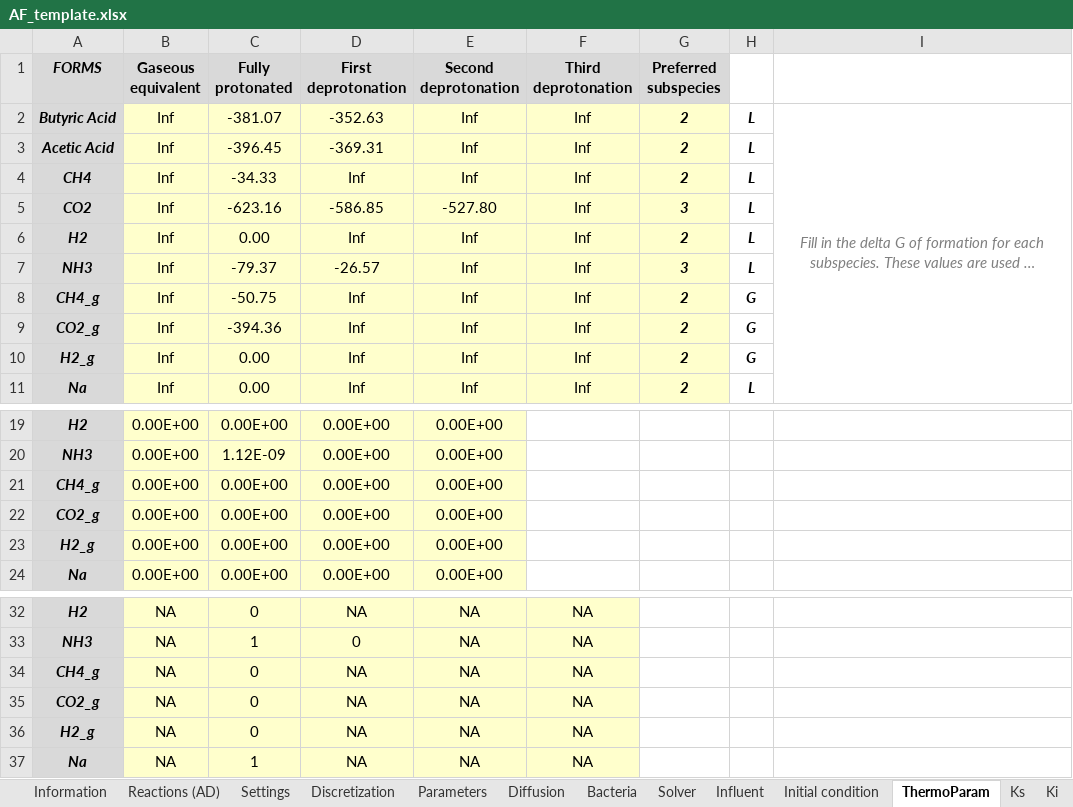
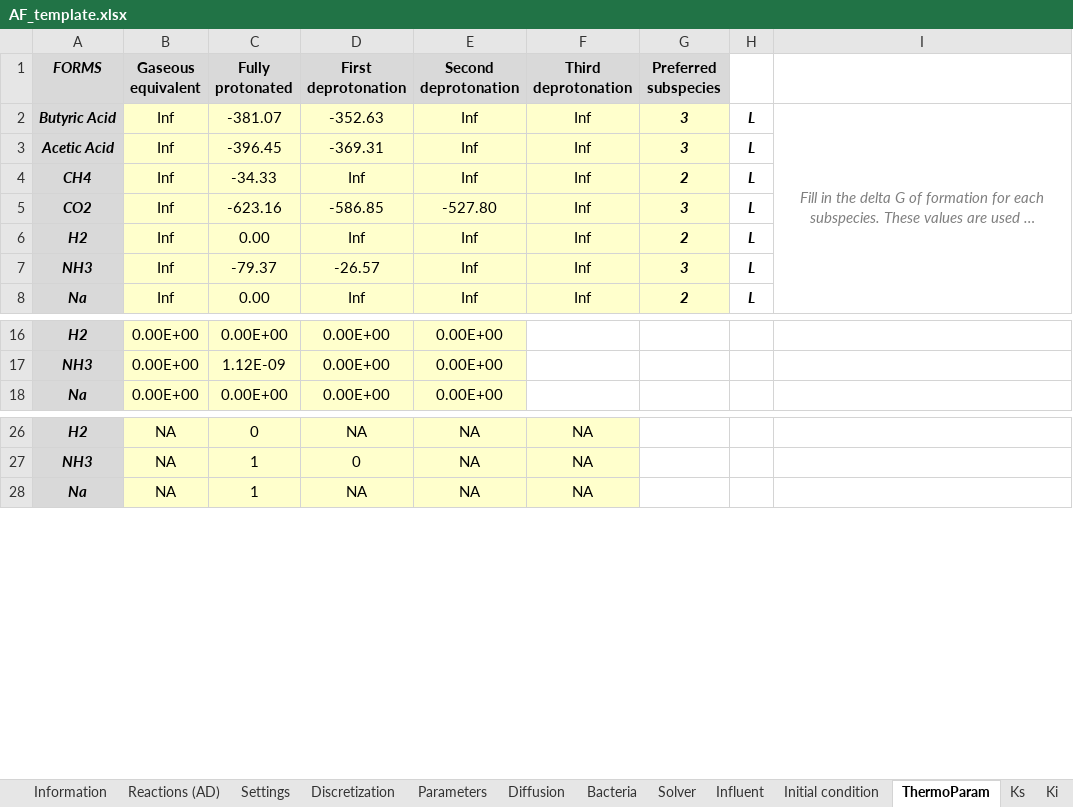
Before and after one commit to tsbierman/IbM-Fermentation, an Excel workbook: planning/Templates/AF_template.xlsx, sheet ThermoParam, drawn as a sheet; only a part is shown, gaps mark what is left out; long unchanged cells end in …; values as stored, in another font and other column widths than the file's, no borders; conditional formats not drawn; the diff names each change by its address in the sheet, - before the commit and + after, or states it on an @@ line.

```diff
--- a/planning/Templates/AF_template.xlsx (sheet ThermoParam)
+++ b/planning/Templates/AF_template.xlsx (sheet ThermoParam)
-G2:G3 (Preferred subspecies): 2
+G2:G3 (Preferred subspecies): 3
-row 8: CH4_g | Inf | -50.75 | Inf | Inf | Inf | 2 | G
-row 9: CO2_g | Inf | -394.36 | Inf | Inf | Inf | 2 | G
-row 10: H2_g | Inf | 0.00 | Inf | Inf | Inf | 2 | G
-row 21: CH4_g | 0.00E+00 | 0.00E+00 | 0.00E+00 | 0.00E+00
-row 22: CO2_g | 0.00E+00 | 0.00E+00 | 0.00E+00 | 0.00E+00
-row 23: H2_g | 0.00E+00 | 0.00E+00 | 0.00E+00 | 0.00E+00
-row 34: CH4_g | NA | 0 | NA | NA | NA
-row 35: CO2_g | NA | 0 | NA | NA | NA
-row 36: H2_g | NA | 0 | NA | NA | NA
```
Also changed, not shown: sheet ReactionMatrix, sheet Kh, sheet Diffusion, sheet Influent, sheet Initial condition, sheet Settings, 2 more sheets, formulas that keep their value, 12 other files.
